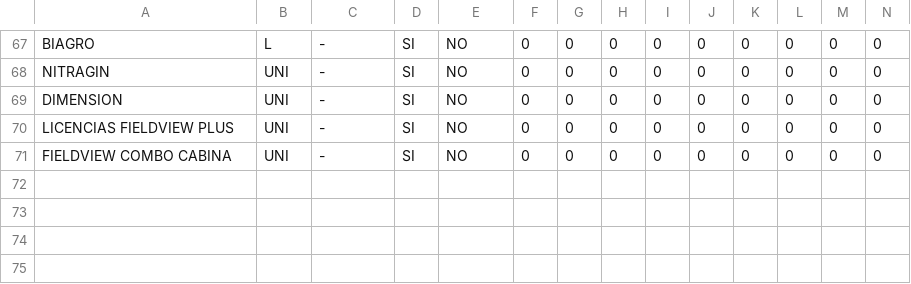
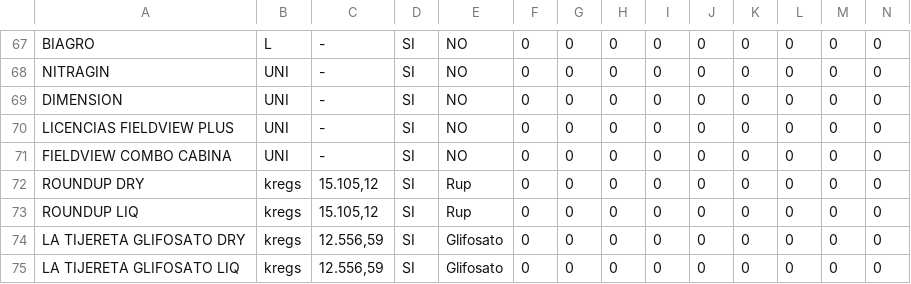
Before and after one commit to EliasIchi/VNGLOBAL, a CSV file: NIP.csv, drawn as a sheet; only a part is shown, gaps mark what is left out; rows hold the shown columns only; the diff names each change by its address in the sheet, - before the commit and + after, or states it on an @@ line.

Commit message:
Add files via upload

```diff
--- a/NIP.csv
+++ b/NIP.csv
+row 72: ROUNDUP DRY | kregs | 15.105,12 | SI | Rup | 0 | 0 | 0 | 0 | 0 | 0 | 0 | 0 | 0
+row 73: ROUNDUP LIQ | kregs | 15.105,12 | SI | Rup | 0 | 0 | 0 | 0 | 0 | 0 | 0 | 0 | 0
+row 74: LA TIJERETA GLIFOSATO DRY | kregs | 12.556,59 | SI | Glifosato | 0 | 0 | 0 | 0 | 0 | 0 | 0 | 0 | 0
+row 75: LA TIJERETA GLIFOSATO LIQ | kregs | 12.556,59 | SI | Glifosato | 0 | 0 | 0 | 0 | 0 | 0 | 0 | 0 | 0
```
